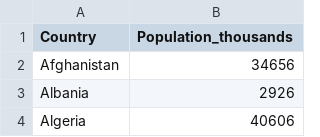
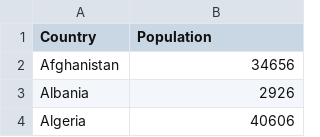
Before and after one commit to BigBangData/CoronavirusDataAnalysis, a CSV file: data/country_population.csv, drawn as a sheet; only a part is shown.

```diff
--- a/data/country_population.csv
+++ b/data/country_population.csv
@@ -1,2 +1,2 @@
-Country,Population_thousands
+Country,Population
 Afghanistan,34656
```
Also changed, not shown: 12 other files.
